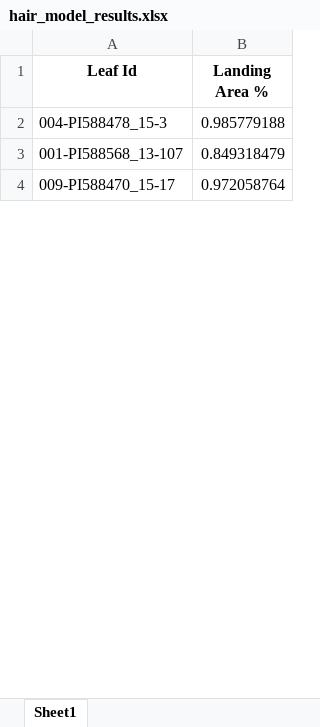
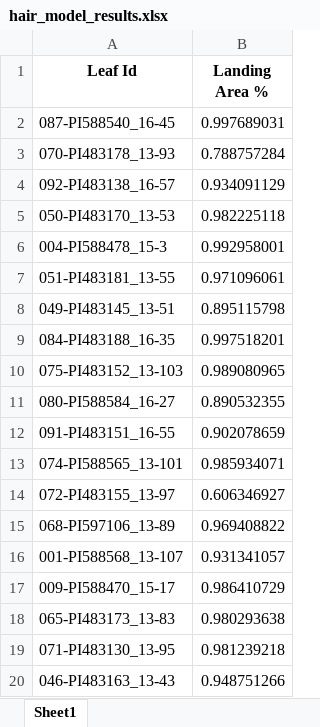
Before and after one commit to Lilly-Rowland/Leaf_Hair_Analysis, an Excel workbook: hair_model_results.xlsx, sheet Sheet1, drawn as a sheet; only a part is shown; values as stored, in another font and other column widths than the file's, no borders; addresses are those after the commit; the diff covers the shown part only; the diff names each change by its address in the sheet, - before the commit and + after, or states it on an @@ line.

Commit message:
analyzing landing areas

```diff
--- a/hair_model_results.xlsx (sheet Sheet1)
+++ b/hair_model_results.xlsx (sheet Sheet1)
+row 2: 087-PI588540_16-45 | 0.997689031
+row 3: 070-PI483178_13-93 | 0.788757284
+row 4: 092-PI483138_16-57 | 0.934091129
+row 5: 050-PI483170_13-53 | 0.982225118
-B6 (Landing Area %): 0.985779188
+B6 (Landing Area %): 0.992958001
+row 7: 051-PI483181_13-55 | 0.971096061
+row 8: 049-PI483145_13-51 | 0.895115798
+row 9: 084-PI483188_16-35 | 0.997518201
+row 10: 075-PI483152_13-103 | 0.989080965
+row 11: 080-PI588584_16-27 | 0.890532355
+row 12: 091-PI483151_16-55 | 0.902078659
+row 13: 074-PI588565_13-101 | 0.985934071
+row 14: 072-PI483155_13-97 | 0.606346927
+row 15: 068-PI597106_13-89 | 0.969408822
-B16 (Landing Area %): 0.849318479
+B16 (Landing Area %): 0.931341057
-B17 (Landing Area %): 0.972058764
+B17 (Landing Area %): 0.986410729
+row 18: 065-PI483173_13-83 | 0.980293638
+row 19: 071-PI483130_13-95 | 0.981239218
+row 20: 046-PI483163_13-43 | 0.948751266
```
Also changed, not shown: 44 added rows and 9 edited cells elsewhere in this sheet, 10 other files.
